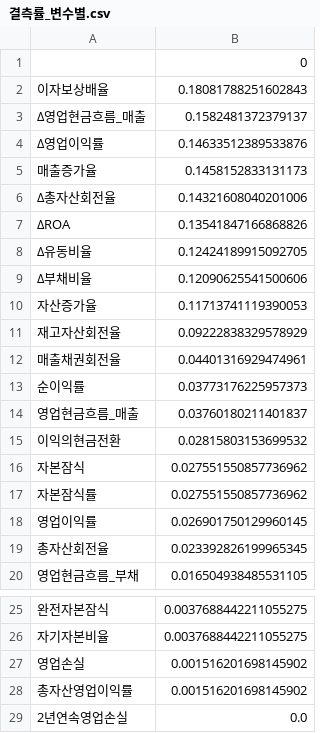
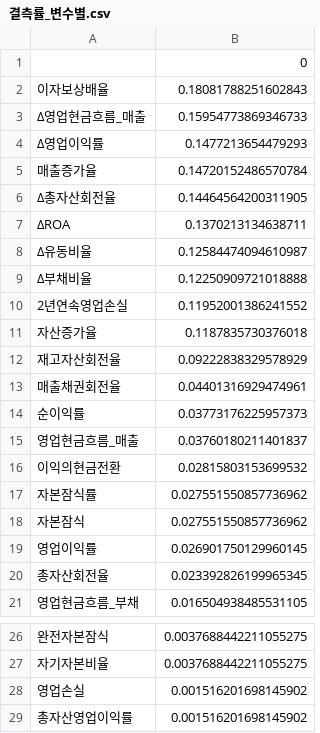
Before and after one commit to ejongmin/h-up-xai-project, a CSV file: results/w04/결측률_변수별.csv, drawn as a sheet; only a part is shown, gaps mark what is left out; removed rows and columns are numbered as before the commit, all else as after; the diff names each change by its address in the sheet, - before the commit and + after, or states it on an @@ line.

```diff
--- a/results/w04/결측률_변수별.csv
+++ b/results/w04/결측률_변수별.csv
-B3: 0.1582481372379137
+B3: 0.15954773869346733
-B4: 0.14633512389533876
+B4: 0.1477213654479293
-B5: 0.1458152833131173
+B5: 0.14720152486570784
-B6: 0.14321608040201006
+B6: 0.14464564200311905
-B7: 0.13541847166868826
+B7: 0.1370213134638711
-B8: 0.12424189915092705
+B8: 0.12584474094610987
-B9: 0.12090625541500606
+B9: 0.12250909721018888
+row 10: 2년연속영업손실 | 0.11952001386241552
-B11: 0.11713741119390053
+B11: 0.1187835730376018
-row 29: 2년연속영업손실 | 0.0
```
Also changed, not shown: results/w04/결측률_사건군비교.csv, results/w07/계수_군집보정.csv, 41 other files.
